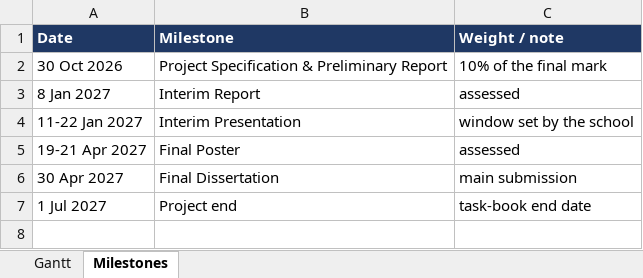
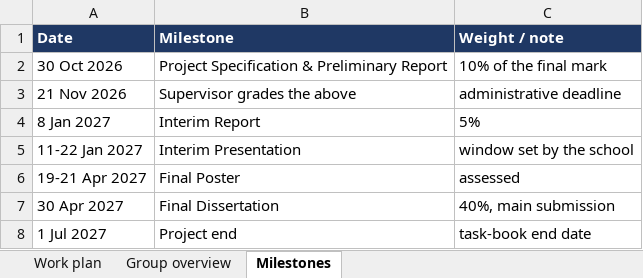
Before and after one commit to blkmanba1/ev-charging-platform, an Excel workbook: docs/preliminary-report/plan/gantt.xlsx, sheet Milestones, drawn as a sheet; values as stored, in another font and other column widths than the file's, no borders; addresses are those after the commit; the diff names each change by its address in the sheet, - before the commit and + after, or states it on an @@ line.

Commit message:
docs: make the Gantt this student's work plan, with other sub-projects as dependencies

```diff
--- a/docs/preliminary-report/plan/gantt.xlsx (sheet Milestones)
+++ b/docs/preliminary-report/plan/gantt.xlsx (sheet Milestones)
-sheet tab: Gantt
+sheet tab: Work plan
+sheet tab: Group overview
+row 3: 21 Nov 2026 | Supervisor grades the above | administrative deadline
-C4 (Weight / note): assessed
+C4 (Weight / note): 5%
-C7 (Weight / note): main submission
+C7 (Weight / note): 40%, main submission
```
Also changed, not shown: sheet Work plan, 5 other files.
